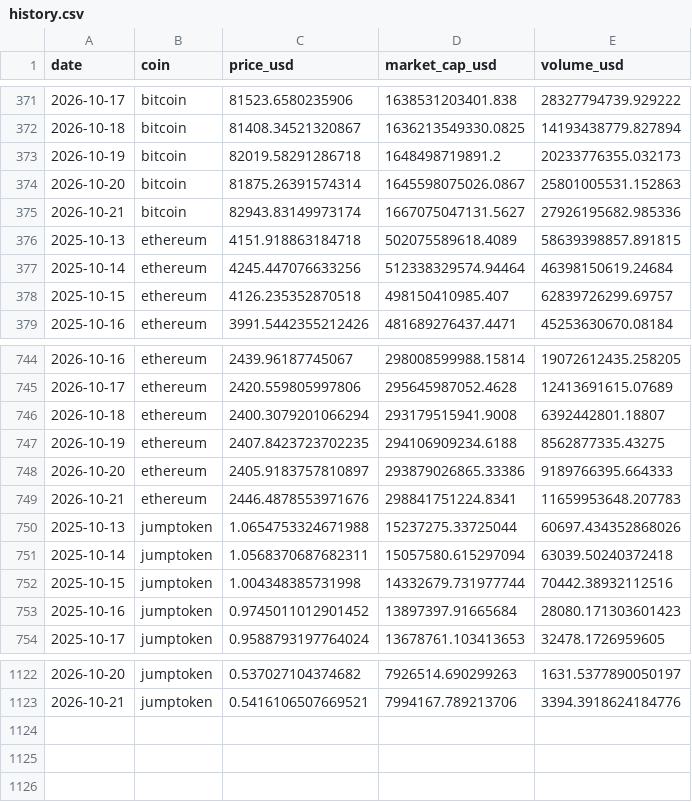
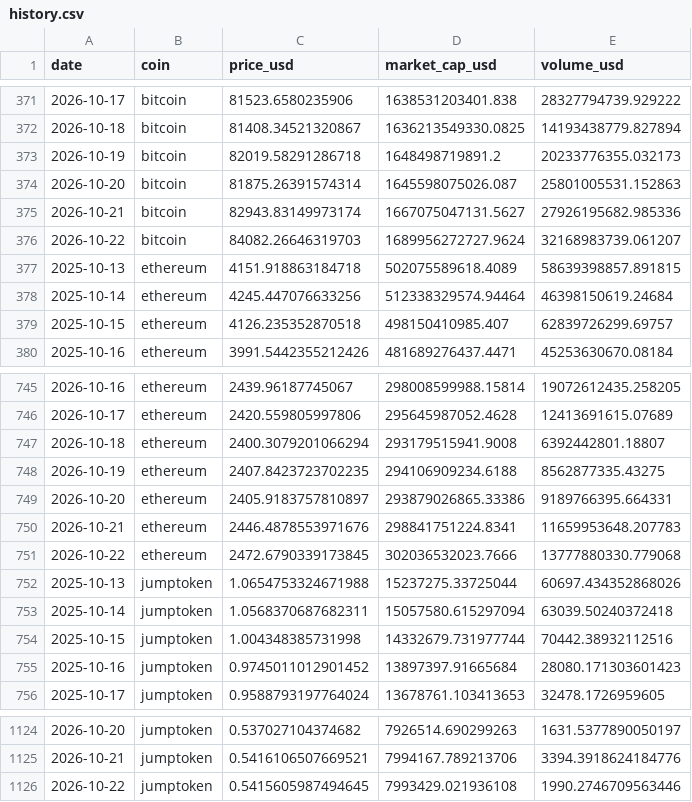
Before and after one commit to Gafardauda/crypto-market-tracker, a CSV file: data/history.csv, drawn as a sheet; only a part is shown, gaps mark what is left out.

Commit message:
data: market update 2026-10-22

```diff
--- a/data/history.csv
+++ b/data/history.csv
@@ -373,4 +373,5 @@ date,coin,price_usd,market_cap_usd,volume_usd
 2026-10-19,bitcoin,82019.58291286718,1648498719891.2,20233776355.032173
-2026-10-20,bitcoin,81875.26391574314,1645598075026.0867,25801005531.152863
+2026-10-20,bitcoin,81875.26391574314,1645598075026.087,25801005531.152863
 2026-10-21,bitcoin,82943.83149973174,1667075047131.5627,27926195682.985336
+2026-10-22,bitcoin,84082.26646319703,1689956272727.9624,32168983739.061207
 2025-10-13,ethereum,4151.918863184718,502075589618.4089,58639398857.891815
@@ -747,4 +748,5 @@ date,coin,price_usd,market_cap_usd,volume_usd
 2026-10-19,ethereum,2407.8423723702235,294106909234.6188,8562877335.43275
-2026-10-20,ethereum,2405.9183757810897,293879026865.33386,9189766395.664333
+2026-10-20,ethereum,2405.9183757810897,293879026865.33386,9189766395.664331
 2026-10-21,ethereum,2446.4878553971676,298841751224.8341,11659953648.207783
+2026-10-22,ethereum,2472.6790339173845,302036532023.7666,13777880330.779068
 2025-10-13,jumptoken,1.0654753324671988,15237275.33725044,60697.434352868026
@@ -1123 +1125,2 @@ date,coin,price_usd,market_cap_usd,volume_usd
 2026-10-21,jumptoken,0.5416106507669521,7994167.789213706,3394.3918624184776
+2026-10-22,jumptoken,0.5415605987494645,7993429.021936108,1990.2746709563446
```
Also changed, not shown: 4 other files.
